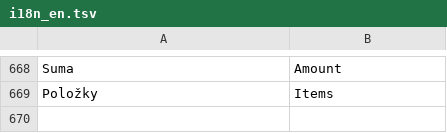
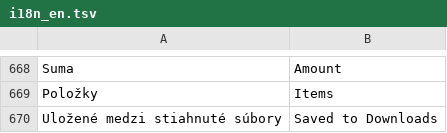
Before and after one commit to HuroMizvar/blocky, a TSV file: app/src/main/assets/i18n_en.tsv, drawn as a sheet; only a part is shown, gaps mark what is left out; the diff names each change by its address in the sheet, - before the commit and + after, or states it on an @@ line.

```diff
--- a/app/src/main/assets/i18n_en.tsv
+++ b/app/src/main/assets/i18n_en.tsv
+row 670: Uložené medzi stiahnuté súbory | Saved to Downloads
```
Also changed, not shown: 6 other files.
